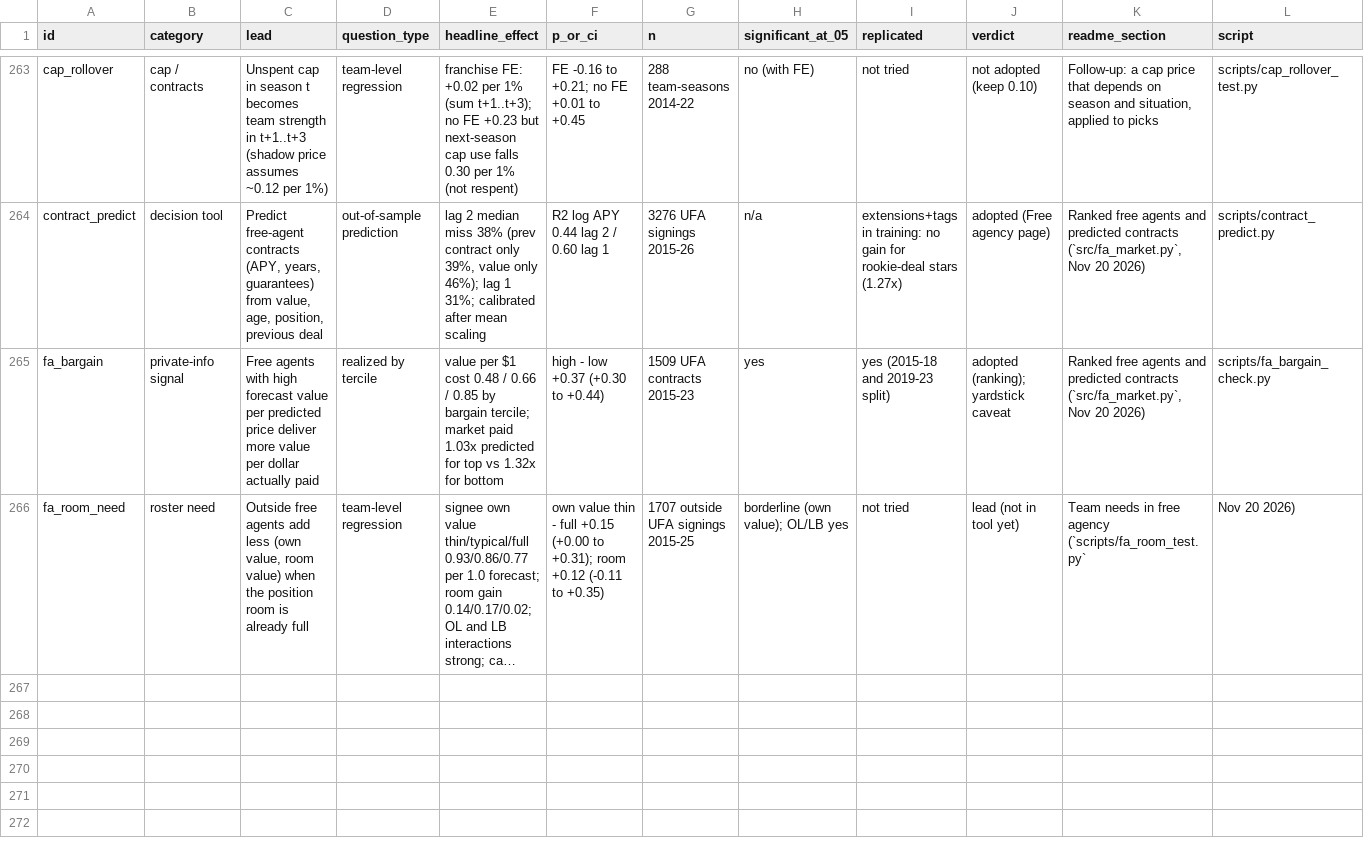
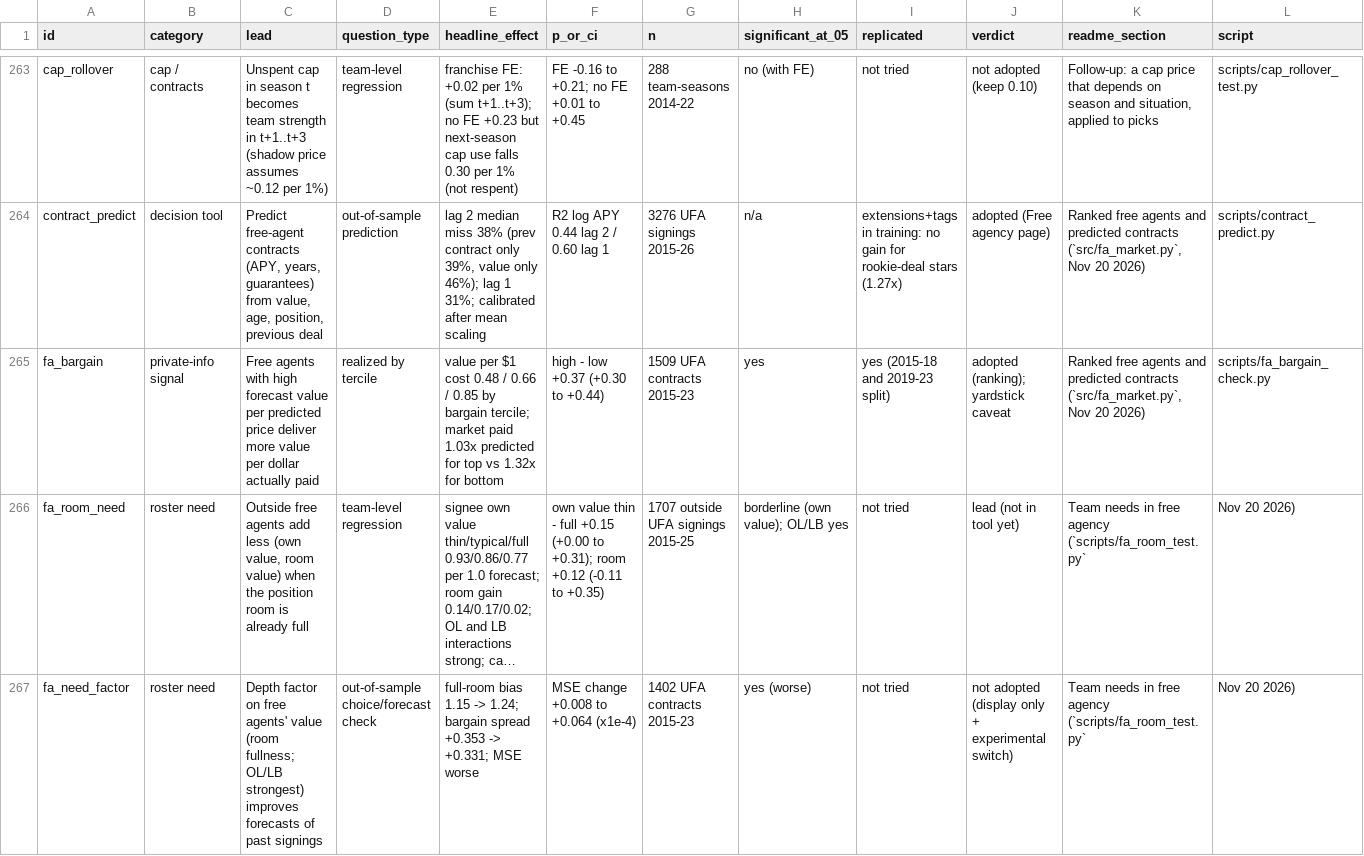
Before and after one commit to natecdavis/nfl-draft-model, a CSV file: reports/ledger.csv, drawn as a sheet; only a part is shown, gaps mark what is left out; long unchanged cells end in …; rows hold the shown columns only; the diff names each change by its address in the sheet, - before the commit and + after, or states it on an @@ line.

```diff
--- a/reports/ledger.csv
+++ b/reports/ledger.csv
+row 267: fa_need_factor | roster need | Depth factor on free agents' value (room fullness; OL/LB strongest) improves forecasts of past signings | out-of-sample choice/forecast check | full-room bias 1.15 -> 1.24; bargain spread +0.353 -> +0.331; MSE worse | MSE change +0.008 to +0.064 (x1e-4) | 1402 UFA contracts 2015-23 | yes (worse) | not tried | not adopted (display only + experimental switch) | Team needs in free agency (`scripts/fa_room_test.py` | Nov 20 2026)
```
Also changed, not shown: 5 other files.
